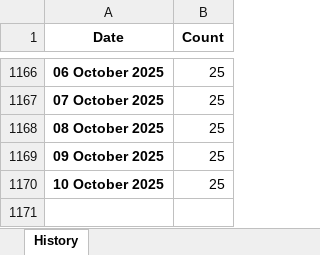
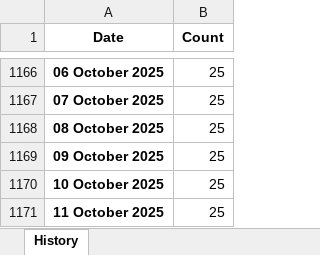
Before and after one commit to ducky4life/puree, an Excel workbook: data/history.xlsx, sheet History, drawn as a sheet; only a part is shown, gaps mark what is left out; values as stored, in another font and other column widths than the file's, no borders; the diff names each change by its address in the sheet, - before the commit and + after, or states it on an @@ line.

```diff
--- a/data/history.xlsx (sheet History)
+++ b/data/history.xlsx (sheet History)
+row 1171: 11 October 2025 | 25
```
Also changed, not shown: 3 other files.
